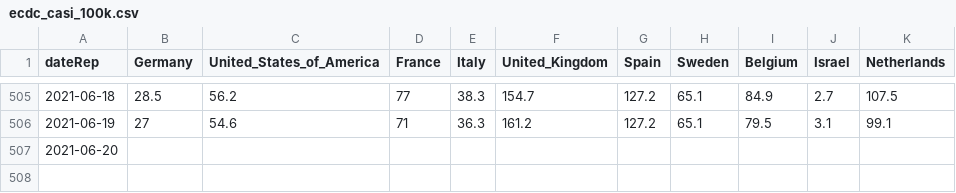
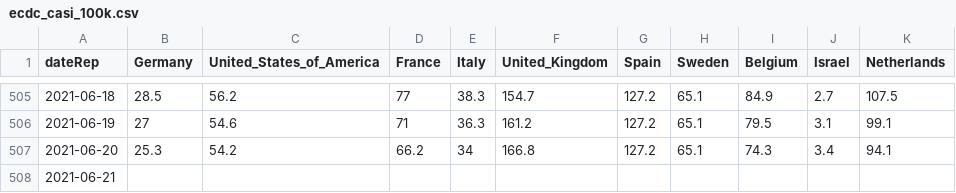
Before and after one commit to Scienzainrete/covid-19, a CSV file: ecdc_casi_100k.csv, drawn as a sheet; only a part is shown, gaps mark what is left out.

```diff
--- a/ecdc_casi_100k.csv
+++ b/ecdc_casi_100k.csv
@@ -506,2 +506,3 @@
 "2021-06-19",27,54.6,71,36.3,161.2,127.2,65.1,79.5,3.1,99.1
-"2021-06-20",,,,,,,,,,
+"2021-06-20",25.3,54.2,66.2,34,166.8,127.2,65.1,74.3,3.4,94.1
+"2021-06-21",,,,,,,,,,
```
Also changed, not shown: ecdc_morti_100k.csv, ita_vaccini_80+_regioni.csv, 2 other files.
